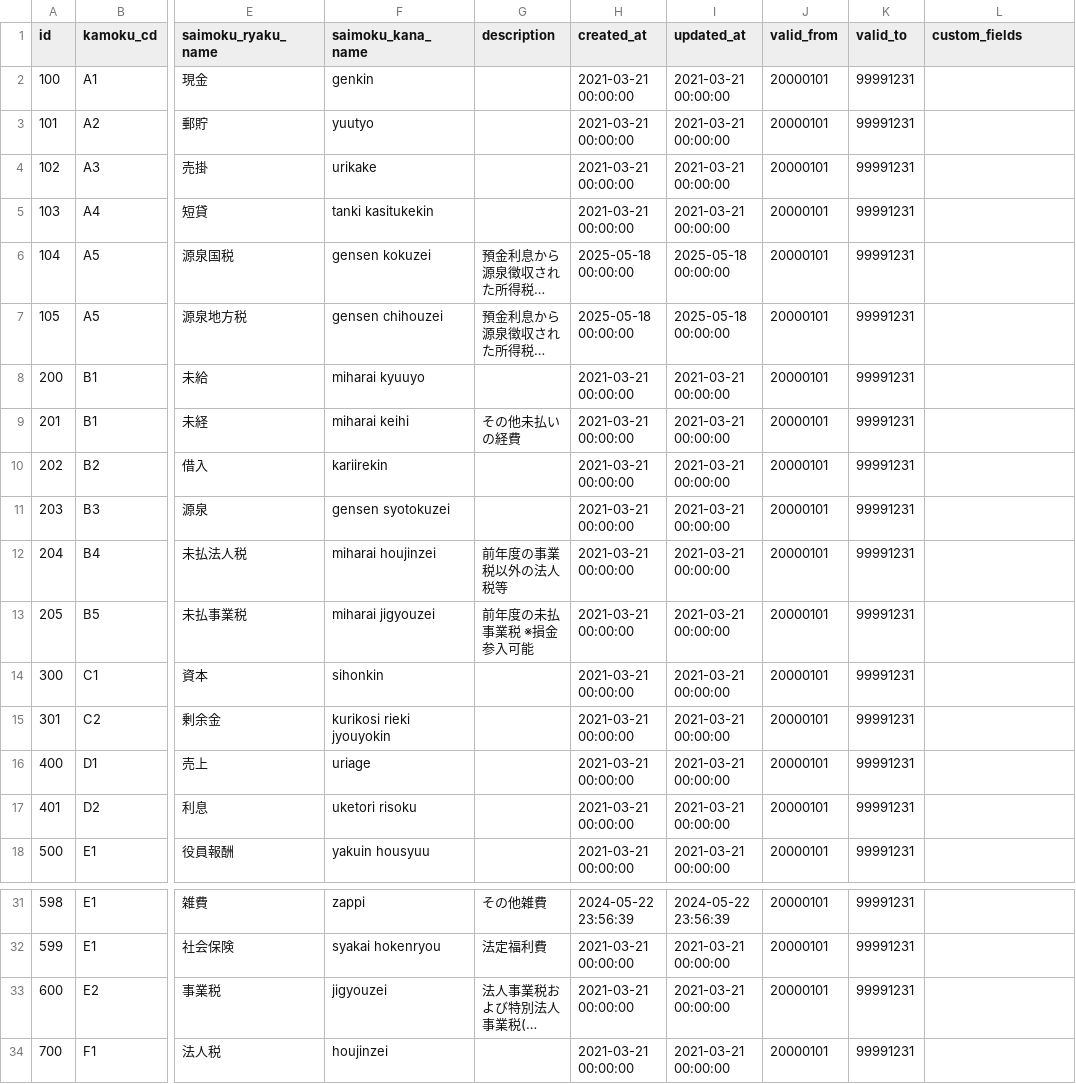
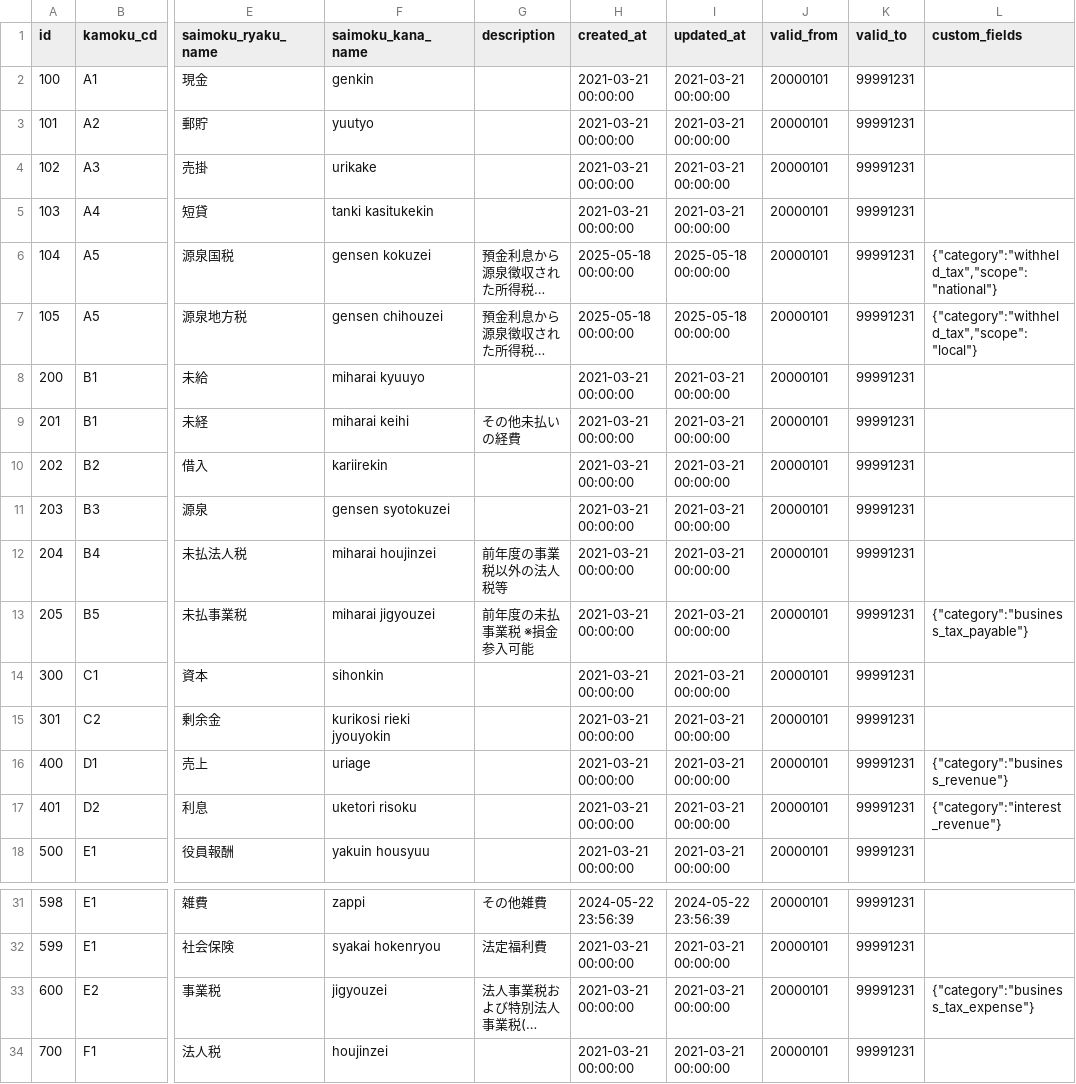
Before and after one commit to kengo-k/taxdesk, a CSV file: seed/saimoku_masters.csv, drawn as a sheet; only a part is shown, gaps mark what is left out; long unchanged cells end in …; the diff names each change by its address in the sheet, - before the commit and + after, or states it on an @@ line.

Commit message:
#51 Setup custom_fields in csv

```diff
--- a/seed/saimoku_masters.csv
+++ b/seed/saimoku_masters.csv
-L6 (custom_fields): (empty)
+L6 (custom_fields): {"category":"withheld_tax","scope":"national"}
-L7 (custom_fields): (empty)
+L7 (custom_fields): {"category":"withheld_tax","scope":"local"}
-L13 (custom_fields): (empty)
+L13 (custom_fields): {"category":"business_tax_payable"}
-L16 (custom_fields): (empty)
+L16 (custom_fields): {"category":"business_revenue"}
-L17 (custom_fields): (empty)
+L17 (custom_fields): {"category":"interest_revenue"}
-L33 (custom_fields): (empty)
+L33 (custom_fields): {"category":"business_tax_expense"}
```
